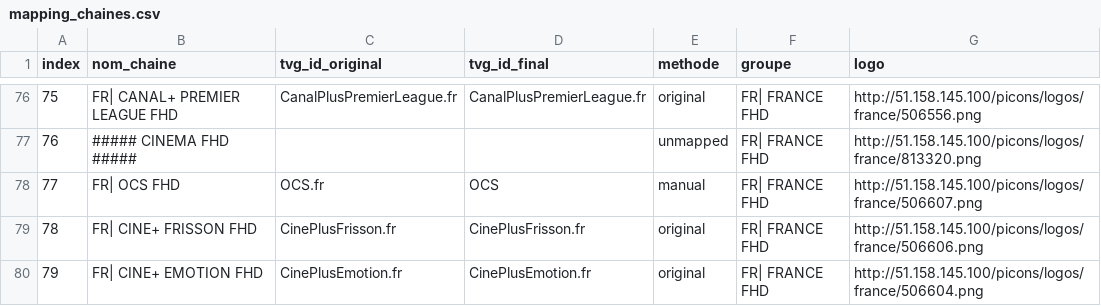
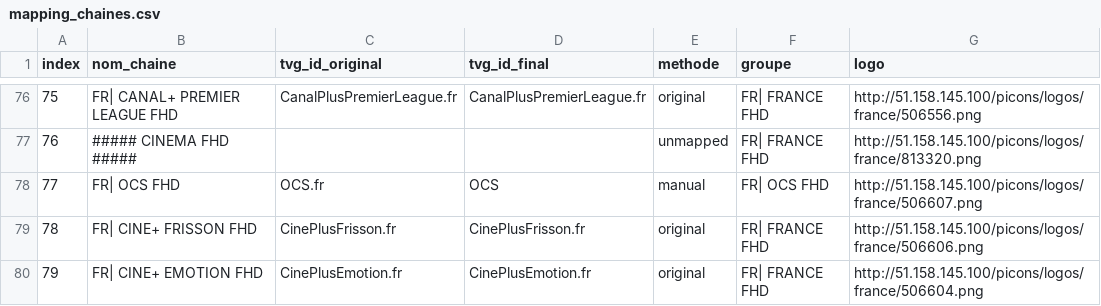
Before and after one commit to haoutch/epg-france, a CSV file: config/mapping_chaines.csv, drawn as a sheet; only a part is shown, gaps mark what is left out.

Commit message:
Update mapping_chaines.csv

```diff
--- a/config/mapping_chaines.csv
+++ b/config/mapping_chaines.csv
@@ -77,3 +77,3 @@
 76;##### CINEMA FHD #####;;;unmapped;FR| FRANCE FHD;http://51.158.145.100/picons/logos/france/813320.png
-77;FR| OCS FHD;OCS.fr;OCS;manual;FR| FRANCE FHD;http://51.158.145.100/picons/logos/france/506607.png
+77;FR| OCS FHD;OCS.fr;OCS;manual;FR| OCS FHD;http://51.158.145.100/picons/logos/france/506607.png
 78;FR| CINE+ FRISSON FHD;CinePlusFrisson.fr;CinePlusFrisson.fr;original;FR| FRANCE FHD;http://51.158.145.100/picons/logos/france/506606.png
```
